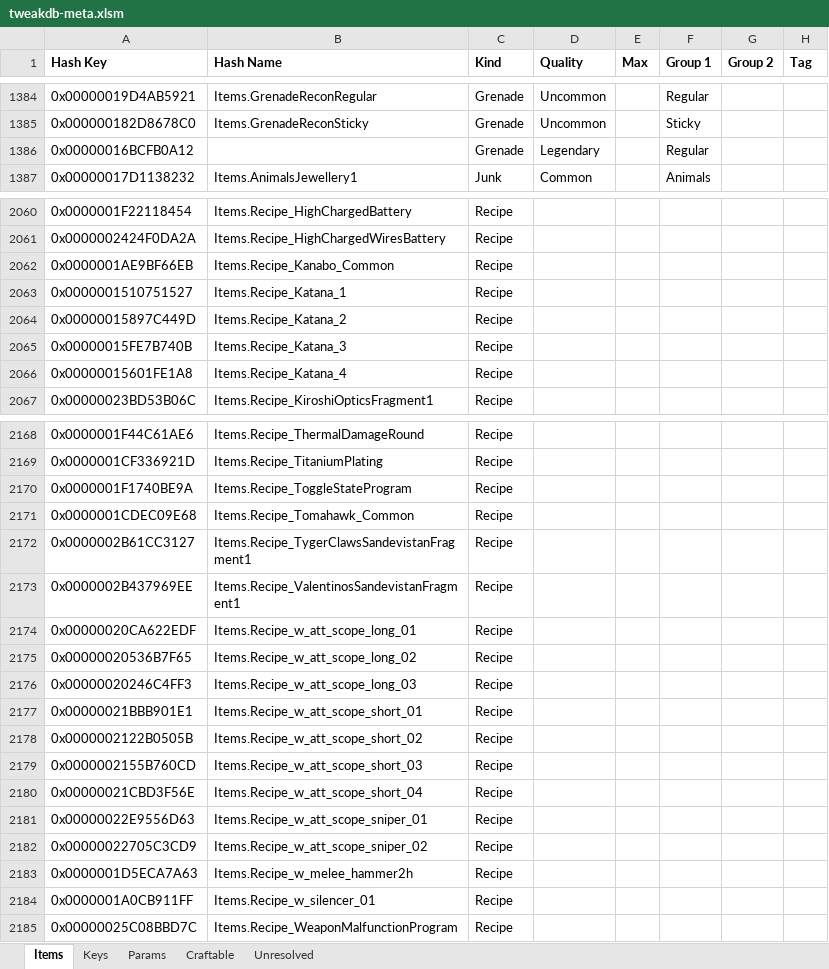
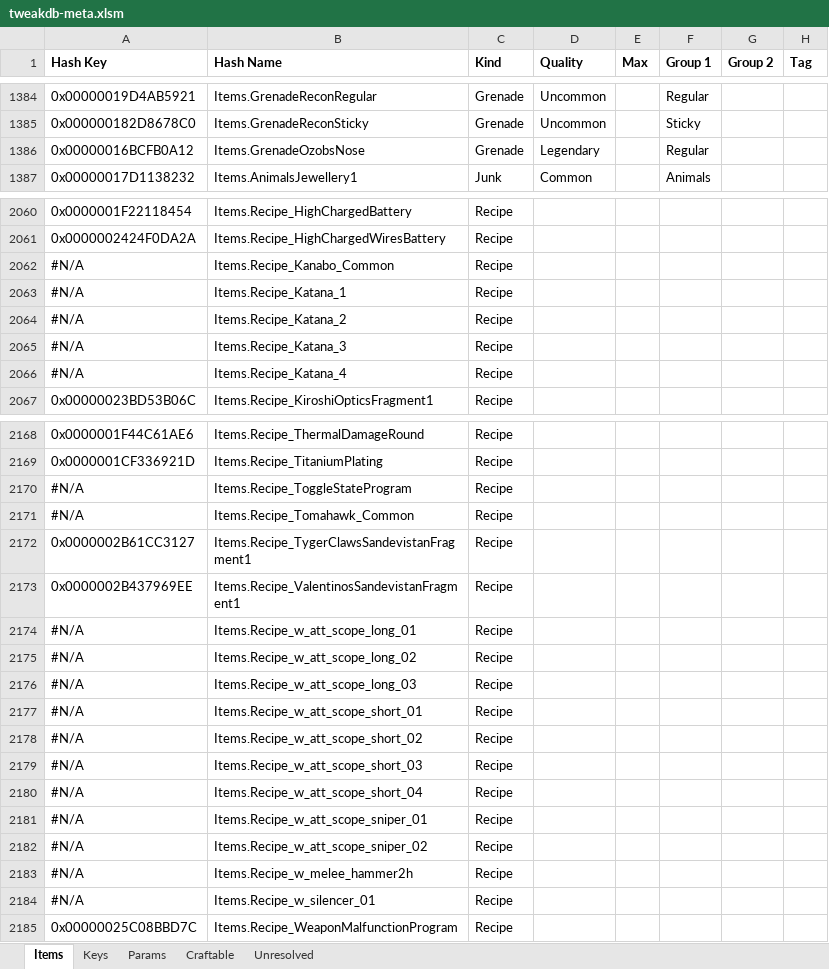
Before and after one commit to psiberx/cp2077-respector, an Excel workbook: mod/data/tweakdb-meta.xlsm, sheet Items, drawn as a sheet; only a part is shown, gaps mark what is left out; values as stored, in another font and other column widths than the file's, no borders; the diff covers the shown part only; the diff names each change by its address in the sheet, - before the commit and + after, or states it on an @@ line.

```diff
--- a/mod/data/tweakdb-meta.xlsm (sheet Items)
+++ b/mod/data/tweakdb-meta.xlsm (sheet Items)
-B1386 (Hash Name): (empty)
+B1386 (Hash Name): Items.GrenadeOzobsNose
-A2062 (Hash Key): 0x0000001AE9BF66EB
+A2062 (Hash Key): #N/A
-A2063 (Hash Key): 0x0000001510751527
+A2063 (Hash Key): #N/A
-A2064 (Hash Key): 0x00000015897C449D
+A2064 (Hash Key): #N/A
-A2065 (Hash Key): 0x00000015FE7B740B
+A2065 (Hash Key): #N/A
-A2066 (Hash Key): 0x00000015601FE1A8
+A2066 (Hash Key): #N/A
-A2170 (Hash Key): 0x0000001F1740BE9A
+A2170 (Hash Key): #N/A
-A2171 (Hash Key): 0x0000001CDEC09E68
+A2171 (Hash Key): #N/A
-A2174 (Hash Key): 0x00000020CA622EDF
+A2174 (Hash Key): #N/A
-A2175 (Hash Key): 0x00000020536B7F65
+A2175 (Hash Key): #N/A
-A2176 (Hash Key): 0x00000020246C4FF3
+A2176 (Hash Key): #N/A
-A2177 (Hash Key): 0x00000021BBB901E1
+A2177 (Hash Key): #N/A
-A2178 (Hash Key): 0x0000002122B0505B
+A2178 (Hash Key): #N/A
-A2179 (Hash Key): 0x0000002155B760CD
+A2179 (Hash Key): #N/A
-A2180 (Hash Key): 0x00000021CBD3F56E
+A2180 (Hash Key): #N/A
-A2181 (Hash Key): 0x00000022E9556D63
+A2181 (Hash Key): #N/A
-A2182 (Hash Key): 0x00000022705C3CD9
+A2182 (Hash Key): #N/A
-A2183 (Hash Key): 0x0000001D5ECA7A63
+A2183 (Hash Key): #N/A
-A2184 (Hash Key): 0x0000001A0CB911FF
+A2184 (Hash Key): #N/A
```
Also changed, not shown: 76 edited cells elsewhere in this sheet, sheet Keys, formulas that keep their value, 4 other files.
